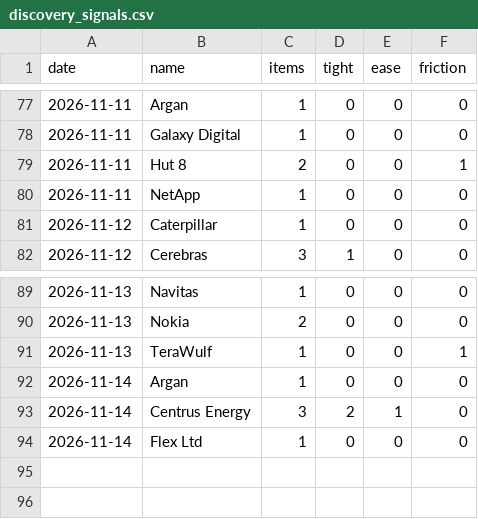
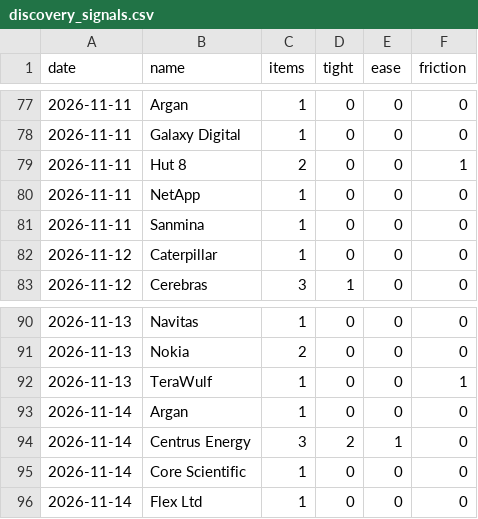
Before and after one commit to RoeyOkanin/ai-tracker, a CSV file: data/news/discovery_signals.csv, drawn as a sheet; only a part is shown, gaps mark what is left out; the diff names each change by its address in the sheet, - before the commit and + after, or states it on an @@ line.

```diff
--- a/data/news/discovery_signals.csv
+++ b/data/news/discovery_signals.csv
+row 81: 2026-11-11 | Sanmina | 1 | 0 | 0 | 0
+row 95: 2026-11-14 | Core Scientific | 1 | 0 | 0 | 0
```
Also changed, not shown: data/news/layer_signals.csv, data/news/stock_signals.csv, 9 other files.
